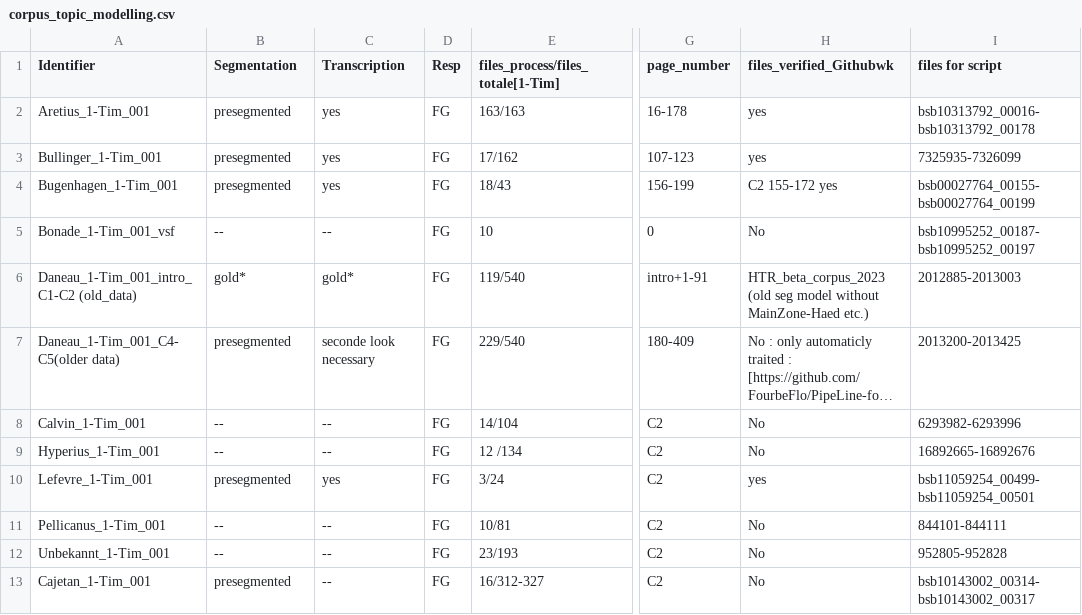
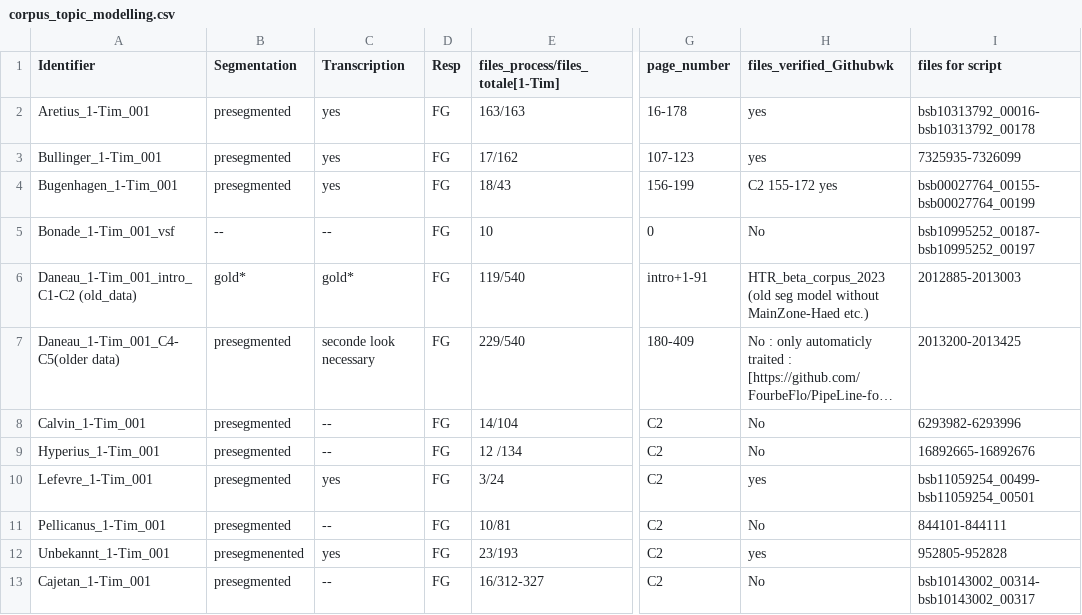
Before and after one commit to 16thExegesisDH/HTR_1-Timotheus, a CSV file: corpus/corpus_topic_modelling.csv, drawn as a sheet; only a part is shown, gaps mark what is left out; long unchanged cells end in …; the diff names each change by its address in the sheet, - before the commit and + after, or states it on an @@ line.

Commit message:
Update corpus_topic_modelling.csv

```diff
--- a/corpus/corpus_topic_modelling.csv
+++ b/corpus/corpus_topic_modelling.csv
-B8:B9 (Segmentation): --
+B8:B9 (Segmentation): presegmented
-B11 (Segmentation): --
+B11 (Segmentation): presegmented
-B12 (Segmentation): --
+B12 (Segmentation): presegmenented
-C12 (Transcription): --
+C12 (Transcription): yes
-H12 (files_verified_Githubwk): No
+H12 (files_verified_Githubwk): yes
```
